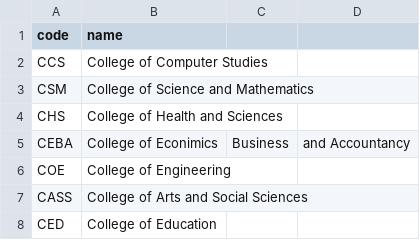
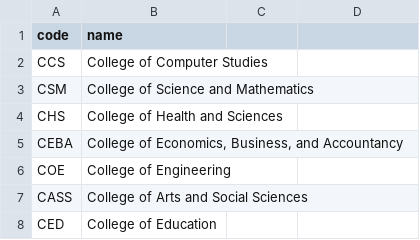
Before and after one commit to shasheenahdeeneillelumasag/CCC151---SSIS, a CSV file: colleges.csv, drawn as a sheet.

```diff
--- a/colleges.csv
+++ b/colleges.csv
@@ -4,3 +4,3 @@ CSM,College of Science and Mathematics
 CHS,College of Health and Sciences
-CEBA,College of Econimics, Business, and Accountancy
+CEBA,"College of Economics, Business, and Accountancy"
 COE,College of Engineering
```
Also changed, not shown: programs.csv.
